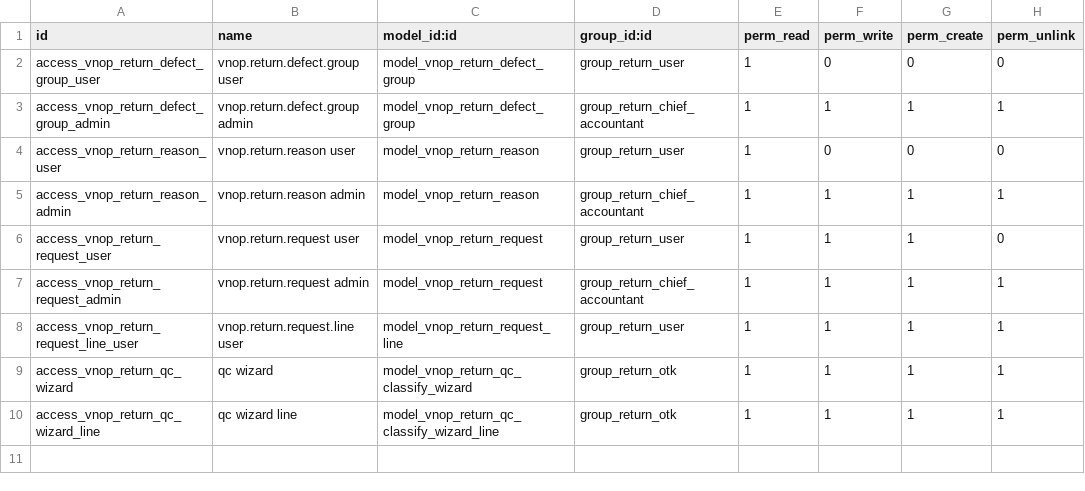
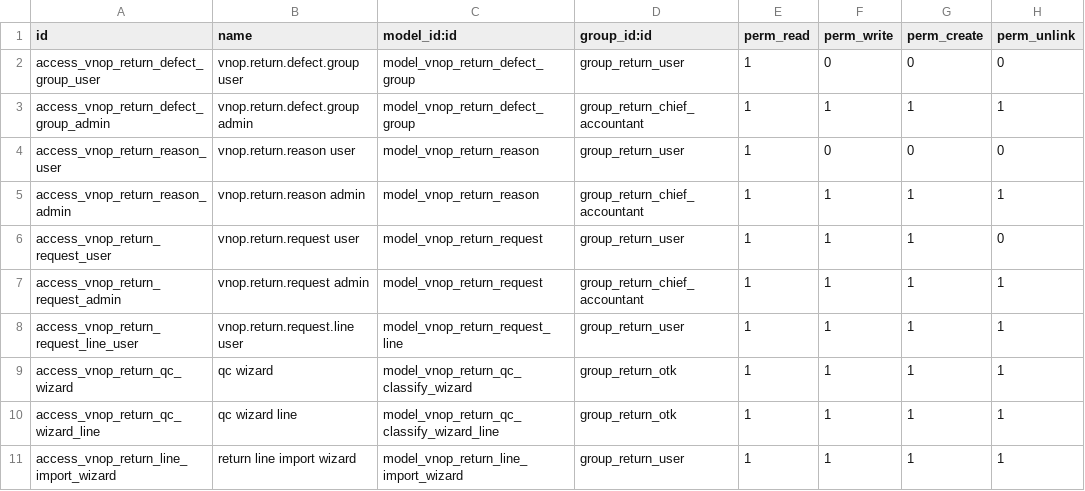
Before and after one commit to huydh1900/vnoptic, a CSV file: vnop_return/security/ir.model.access.csv, drawn as a sheet.

Commit message:
return: thêm import excel trả hàng, chặn SL trả vượt đơn gốc

```diff
--- a/vnop_return/security/ir.model.access.csv
+++ b/vnop_return/security/ir.model.access.csv
@@ -10 +10,2 @@ access_vnop_return_qc_wizard,qc wizard,model_vnop_return_qc_classify_wizard,grou
 access_vnop_return_qc_wizard_line,qc wizard line,model_vnop_return_qc_classify_wizard_line,group_return_otk,1,1,1,1
+access_vnop_return_line_import_wizard,return line import wizard,model_vnop_return_line_import_wizard,group_return_user,1,1,1,1
```
Also changed, not shown: 7 other files.
